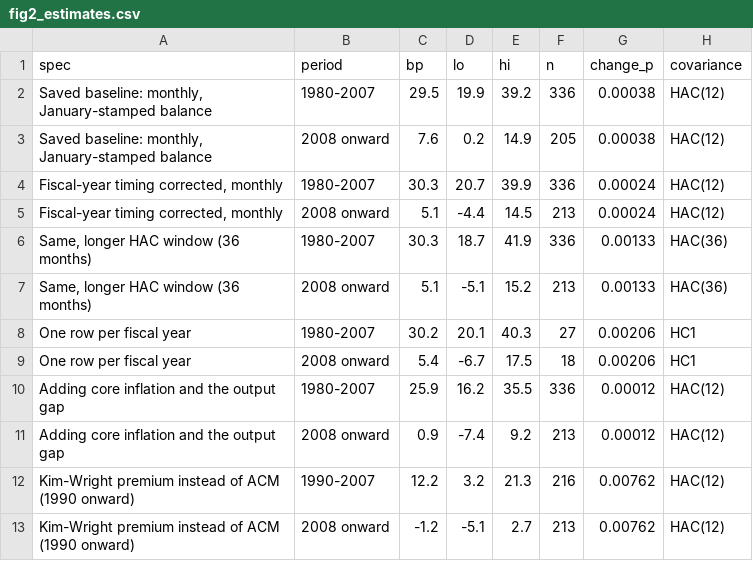
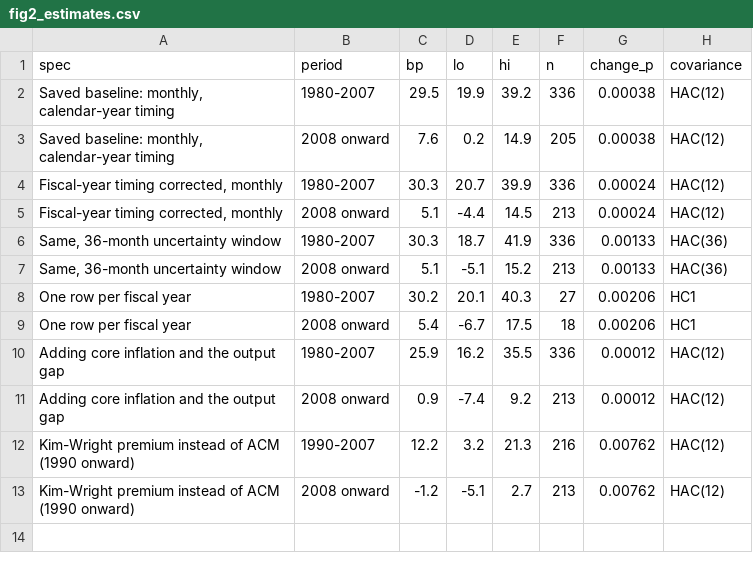
Before and after one commit to nicholasberoud/nicholasberoud.github.io, a CSV file: assets/term-premium/2026-10/fig2_estimates.csv, drawn as a sheet.

```diff
--- a/assets/term-premium/2026-10/fig2_estimates.csv
+++ b/assets/term-premium/2026-10/fig2_estimates.csv
@@ -1,8 +1,8 @@
 spec,period,bp,lo,hi,n,change_p,covariance
-"Saved baseline: monthly, January-stamped balance",1980-2007,29.5,19.9,39.2,336,0.00038,HAC(12)
-"Saved baseline: monthly, January-stamped balance",2008 onward,7.6,0.2,14.9,205,0.00038,HAC(12)
+"Saved baseline: monthly, calendar-year timing",1980-2007,29.5,19.9,39.2,336,0.00038,HAC(12)
+"Saved baseline: monthly, calendar-year timing",2008 onward,7.6,0.2,14.9,205,0.00038,HAC(12)
 "Fiscal-year timing corrected, monthly",1980-2007,30.3,20.7,39.9,336,0.00024,HAC(12)
 "Fiscal-year timing corrected, monthly",2008 onward,5.1,-4.4,14.5,213,0.00024,HAC(12)
-"Same, longer HAC window (36 months)",1980-2007,30.3,18.7,41.9,336,0.00133,HAC(36)
-"Same, longer HAC window (36 months)",2008 onward,5.1,-5.1,15.2,213,0.00133,HAC(36)
+"Same, 36-month uncertainty window",1980-2007,30.3,18.7,41.9,336,0.00133,HAC(36)
+"Same, 36-month uncertainty window",2008 onward,5.1,-5.1,15.2,213,0.00133,HAC(36)
 One row per fiscal year,1980-2007,30.2,20.1,40.3,27,0.00206,HC1
```
Also changed, not shown: assets/term-premium/2026-10/table1_specifications.csv, 5 other files.
